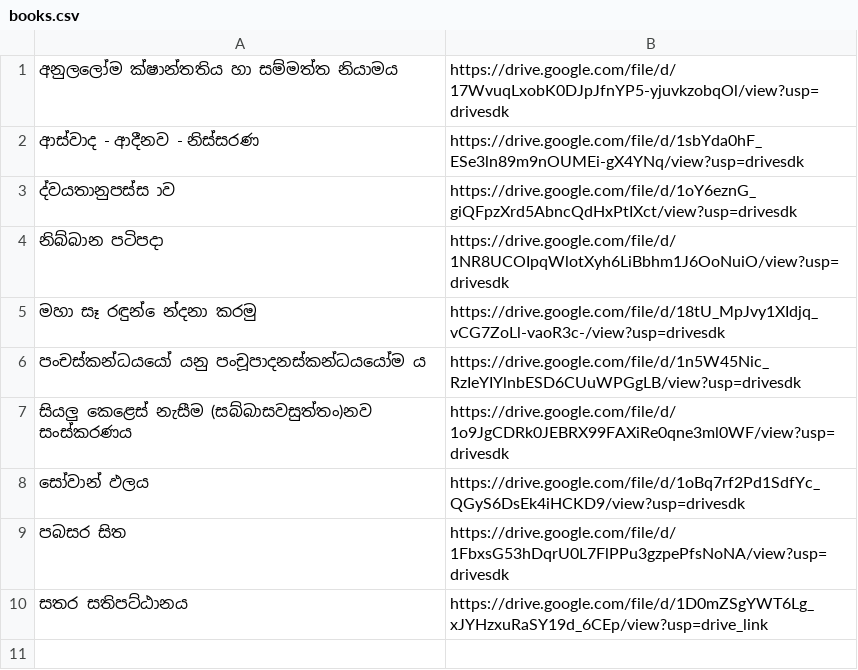
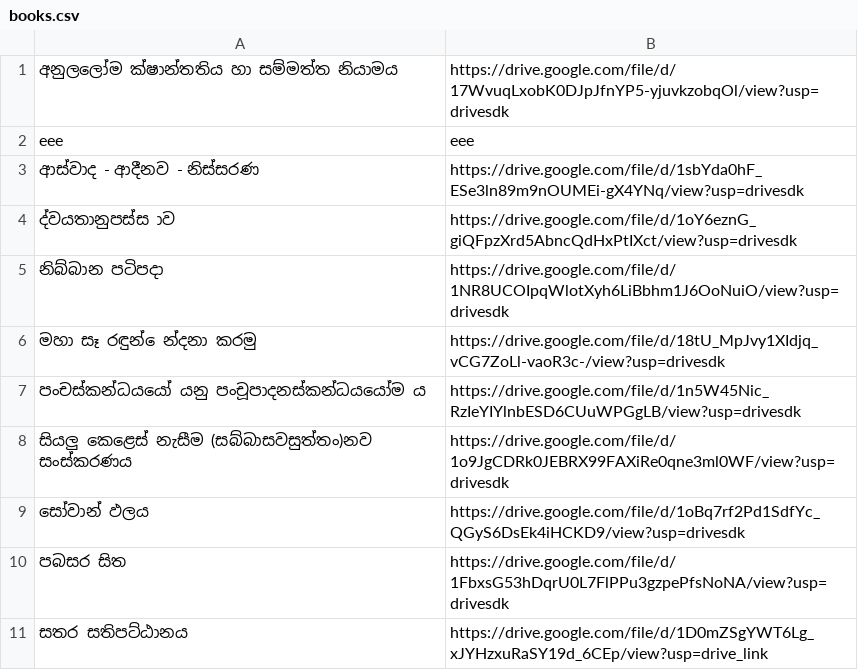
Before and after one commit to lowthuru-arana-radio/files, a CSV file: books.csv, drawn as a sheet; the diff names each change by its address in the sheet, - before the commit and + after, or states it on an @@ line.

Commit message:
Update books.csv from editor

```diff
--- a/books.csv
+++ b/books.csv
+row 2: eee | eee
```
